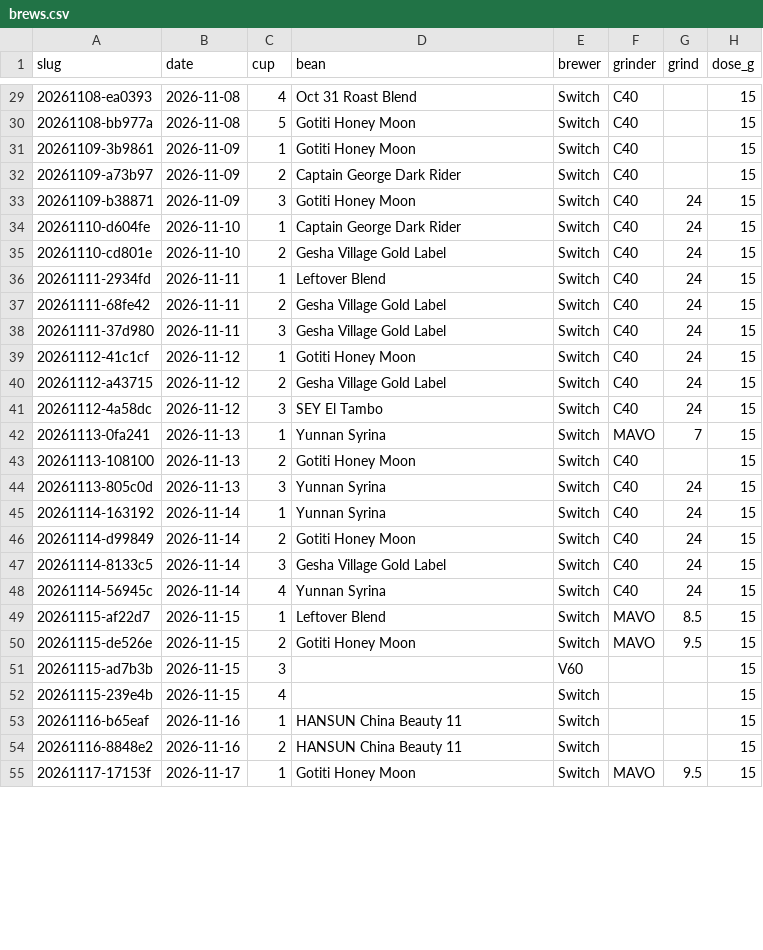
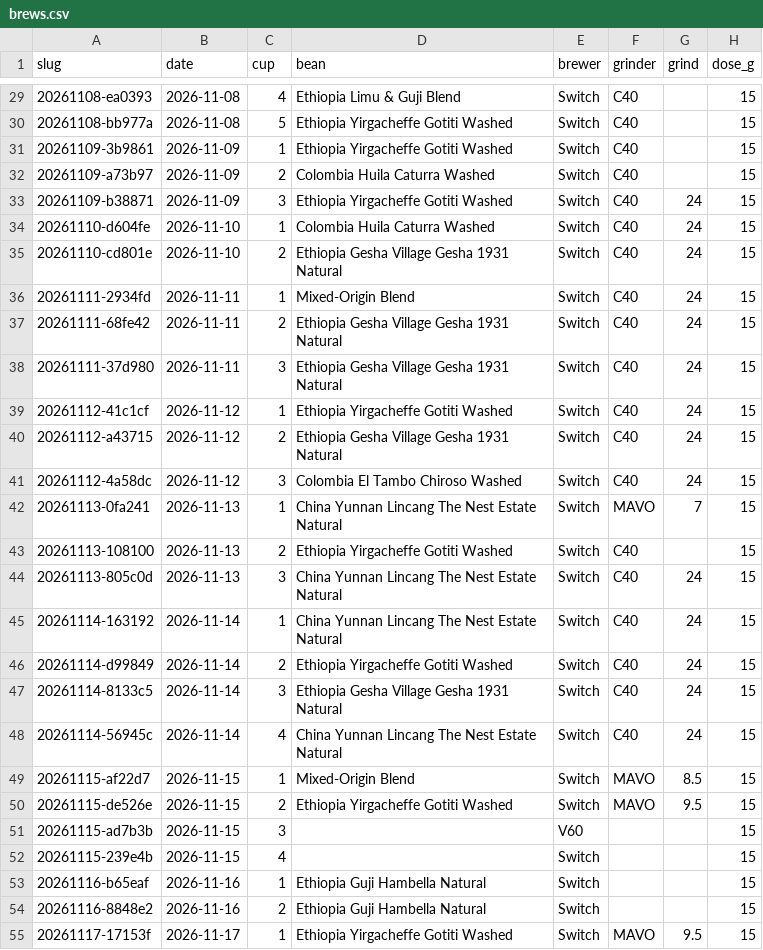
Before and after one commit to e7h4n/coffee, a CSV file: data/brews.csv, drawn as a sheet; only a part is shown, gaps mark what is left out; the diff covers the shown part only; the diff names each change by its address in the sheet, - before the commit and + after, or states it on an @@ line.

Commit message:
Name coffees by origin and traceability rather than brands

```diff
--- a/data/brews.csv
+++ b/data/brews.csv
-D29 (bean): Oct 31 Roast Blend
+D29 (bean): Ethiopia Limu & Guji Blend
-D30:D31 (bean): Gotiti Honey Moon
+D30:D31 (bean): Ethiopia Yirgacheffe Gotiti Washed
-D32 (bean): Captain George Dark Rider
+D32 (bean): Colombia Huila Caturra Washed
-D33 (bean): Gotiti Honey Moon
+D33 (bean): Ethiopia Yirgacheffe Gotiti Washed
-D34 (bean): Captain George Dark Rider
+D34 (bean): Colombia Huila Caturra Washed
-D35 (bean): Gesha Village Gold Label
+D35 (bean): Ethiopia Gesha Village Gesha 1931 Natural
-D36 (bean): Leftover Blend
+D36 (bean): Mixed-Origin Blend
-D37:D38 (bean): Gesha Village Gold Label
+D37:D38 (bean): Ethiopia Gesha Village Gesha 1931 Natural
-D39 (bean): Gotiti Honey Moon
+D39 (bean): Ethiopia Yirgacheffe Gotiti Washed
-D40 (bean): Gesha Village Gold Label
+D40 (bean): Ethiopia Gesha Village Gesha 1931 Natural
-D41 (bean): SEY El Tambo
+D41 (bean): Colombia El Tambo Chiroso Washed
-D42 (bean): Yunnan Syrina
+D42 (bean): China Yunnan Lincang The Nest Estate Natural
-D43 (bean): Gotiti Honey Moon
+D43 (bean): Ethiopia Yirgacheffe Gotiti Washed
-D44:D45 (bean): Yunnan Syrina
+D44:D45 (bean): China Yunnan Lincang The Nest Estate Natural
-D46 (bean): Gotiti Honey Moon
+D46 (bean): Ethiopia Yirgacheffe Gotiti Washed
-D47 (bean): Gesha Village Gold Label
+D47 (bean): Ethiopia Gesha Village Gesha 1931 Natural
-D48 (bean): Yunnan Syrina
+D48 (bean): China Yunnan Lincang The Nest Estate Natural
-D49 (bean): Leftover Blend
+D49 (bean): Mixed-Origin Blend
-D50 (bean): Gotiti Honey Moon
+D50 (bean): Ethiopia Yirgacheffe Gotiti Washed
-D53:D54 (bean): HANSUN China Beauty 11
+D53:D54 (bean): Ethiopia Guji Hambella Natural
-D55 (bean): Gotiti Honey Moon
+D55 (bean): Ethiopia Yirgacheffe Gotiti Washed
```
Also changed, not shown: 28 edited cells elsewhere in this file, 59 other files.
